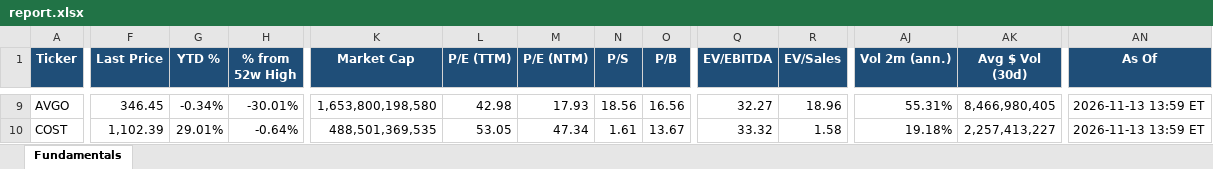
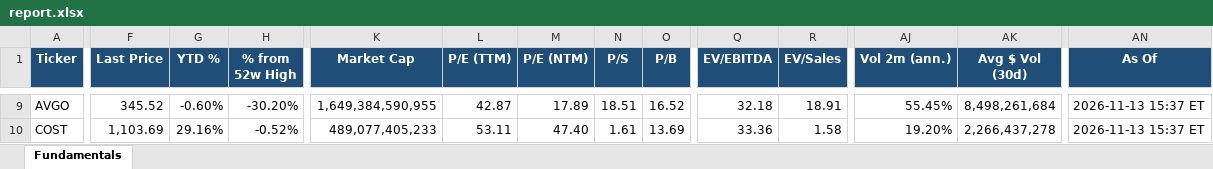
Before and after one commit to Sig02523/stock-list-fundamentals, an Excel workbook: report.xlsx, sheet Fundamentals, drawn as a sheet; only a part is shown, gaps mark what is left out; values as stored, in another font and other column widths than the file's, no borders; the diff covers the shown part only; the diff names each change by its address in the sheet, - before the commit and + after, or states it on an @@ line.

```diff
--- a/report.xlsx (sheet Fundamentals)
+++ b/report.xlsx (sheet Fundamentals)
-F9 (Last Price): 346.45
+F9 (Last Price): 345.52
-G9 (YTD %): -0.34%
+G9 (YTD %): -0.60%
-H9 (% from 52w High): -30.01%
+H9 (% from 52w High): -30.20%
-K9 (Market Cap): 1,653,800,198,580
+K9 (Market Cap): 1,649,384,590,955
-L9 (P/E (TTM)): 42.98
+L9 (P/E (TTM)): 42.87
-M9 (P/E (NTM)): 17.93
+M9 (P/E (NTM)): 17.89
-N9 (P/S): 18.56
+N9 (P/S): 18.51
-O9 (P/B): 16.56
+O9 (P/B): 16.52
-Q9 (EV/EBITDA): 32.27
+Q9 (EV/EBITDA): 32.18
-R9 (EV/Sales): 18.96
+R9 (EV/Sales): 18.91
-AJ9 (Vol 2m (ann.)): 55.31%
+AJ9 (Vol 2m (ann.)): 55.45%
-AK9 (Avg $ Vol (30d)): 8,466,980,405
+AK9 (Avg $ Vol (30d)): 8,498,261,684
-AN9:AN10 (As Of): 2026-11-13 13:59 ET
+AN9:AN10 (As Of): 2026-11-13 15:37 ET
-F10 (Last Price): 1,102.39
+F10 (Last Price): 1,103.69
-G10 (YTD %): 29.01%
+G10 (YTD %): 29.16%
-H10 (% from 52w High): -0.64%
+H10 (% from 52w High): -0.52%
-K10 (Market Cap): 488,501,369,535
+K10 (Market Cap): 489,077,405,233
-L10 (P/E (TTM)): 53.05
+L10 (P/E (TTM)): 53.11
-M10 (P/E (NTM)): 47.34
+M10 (P/E (NTM)): 47.40
-O10 (P/B): 13.67
+O10 (P/B): 13.69
-Q10 (EV/EBITDA): 33.32
+Q10 (EV/EBITDA): 33.36
-AJ10 (Vol 2m (ann.)): 19.18%
+AJ10 (Vol 2m (ann.)): 19.20%
-AK10 (Avg $ Vol (30d)): 2,257,413,227
+AK10 (Avg $ Vol (30d)): 2,266,437,278
```
Also changed, not shown: 462 edited cells elsewhere in this sheet, 1 other file.
